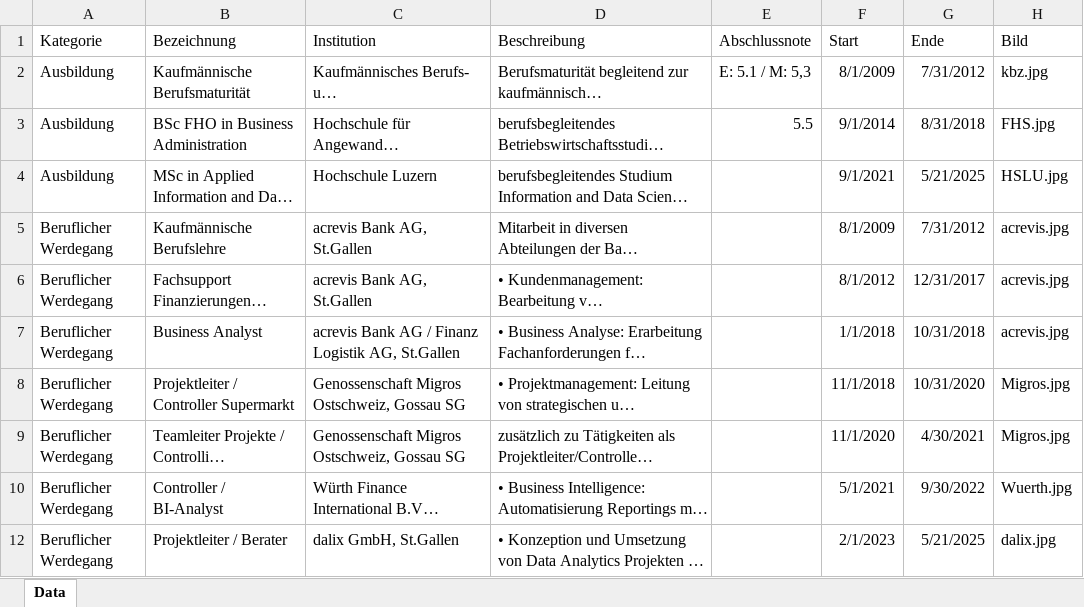
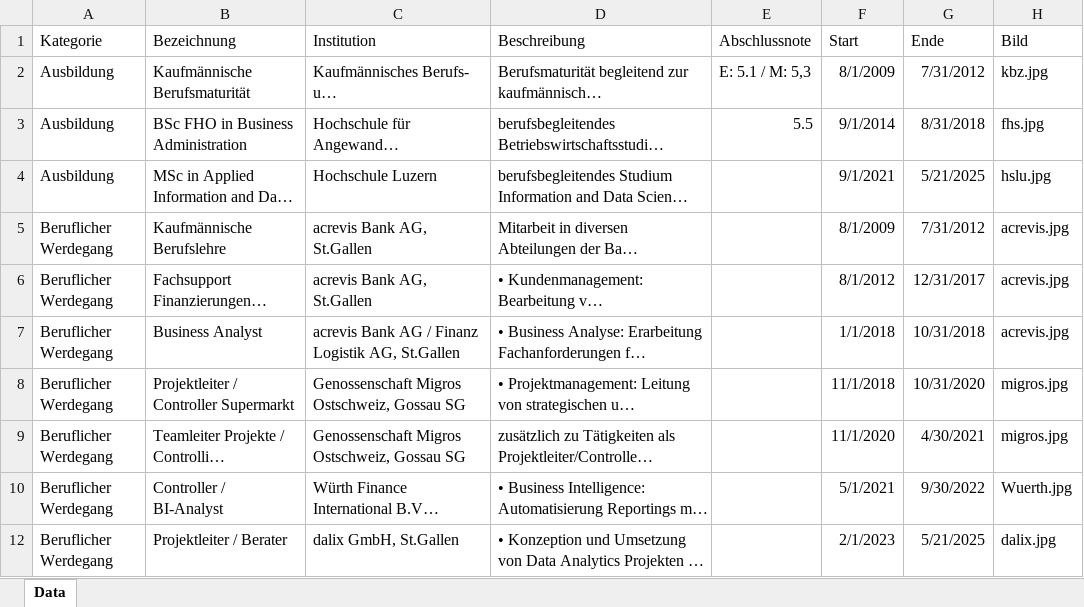
Before and after one commit to silvioobi/streamlit-cv, an Excel workbook: CV.xlsx, sheet Data, drawn as a sheet; only a part is shown; long unchanged cells end in …; values as stored, in another font and other column widths than the file's, no borders; the diff names each change by its address in the sheet, - before the commit and + after, or states it on an @@ line.

Commit message:
Add files via upload

```diff
--- a/CV.xlsx (sheet Data)
+++ b/CV.xlsx (sheet Data)
-H3 (Bild): FHS.jpg
+H3 (Bild): fhs.jpg
-H4 (Bild): HSLU.jpg
+H4 (Bild): hslu.jpg
-H8:H9 (Bild): Migros.jpg
+H8:H9 (Bild): migros.jpg
```
